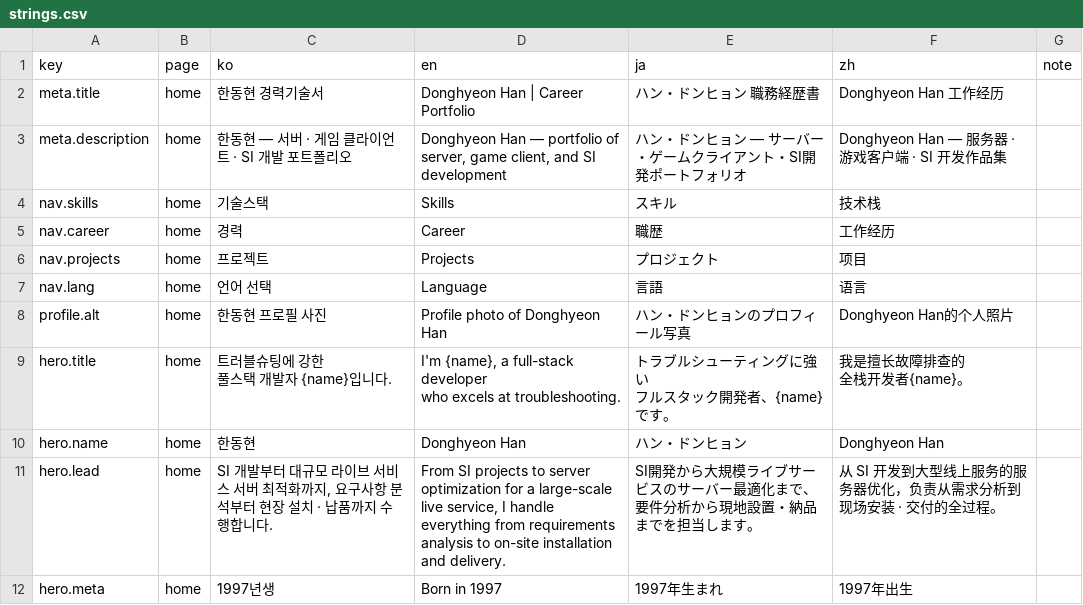
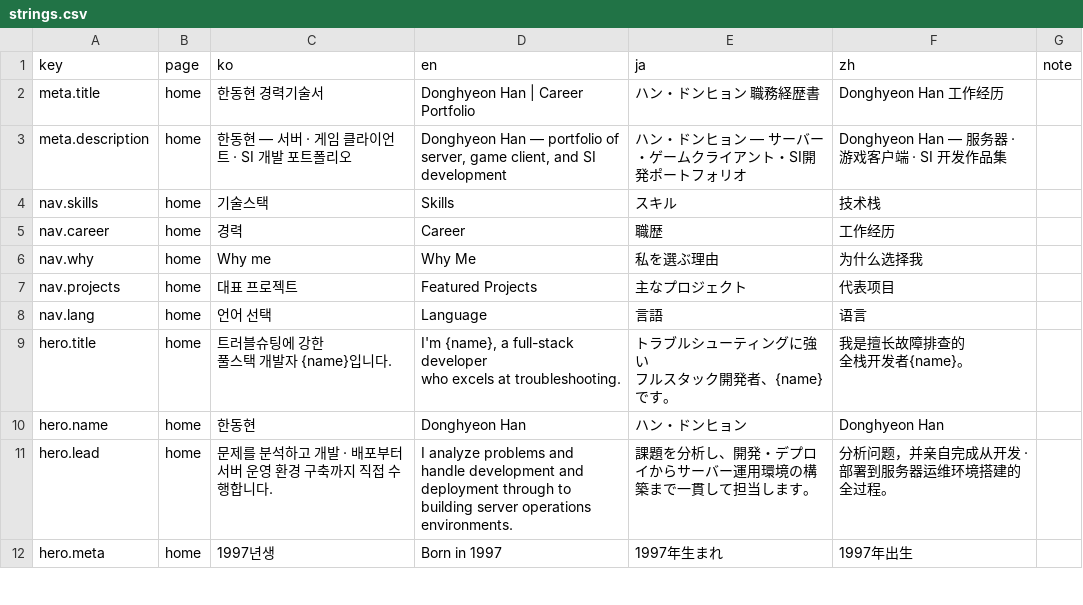
Before and after one commit to DongHyeon9/portfolio, a CSV file: i18n/strings.csv, drawn as a sheet; only a part is shown; the diff covers the shown part only.

Commit message:
feat: reorganize portfolio home

```diff
--- a/i18n/strings.csv
+++ b/i18n/strings.csv
@@ -5,5 +5,5 @@ nav.skills,home,기술스택,Skills,スキル,技术栈,
 nav.career,home,경력,Career,職歴,工作经历,
-nav.projects,home,프로젝트,Projects,プロジェクト,项目,
+nav.why,home,Why me,Why Me,私を選ぶ理由,为什么选择我,
+nav.projects,home,대표 프로젝트,Featured Projects,主なプロジェクト,代表项目,
 nav.lang,home,언어 선택,Language,言語,语言,
-profile.alt,home,한동현 프로필 사진,Profile photo of Donghyeon Han,ハン・ドンヒョンのプロフィール写真,Donghyeon Han的个人照片,
 hero.title,home,"트러블슈팅에 강한
@@ -14,3 +14,3 @@ who excels at troubleshooting.","トラブルシューティングに強い
 hero.name,home,한동현,Donghyeon Han,ハン・ドンヒョン,Donghyeon Han,
-hero.lead,home,"SI 개발부터 대규모 라이브 서비스 서버 최적화까지, 요구사항 분석부터 현장 설치 · 납품까지 수행합니다.","From SI projects to server optimization for a large-scale live service, I handle everything from requirements analysis to on-site installation and delivery.",SI開発から大規模ライブサービスのサーバー最適化まで、要件分析から現地設置・納品までを担当します。,从 SI 开发到大型线上服务的服务器优化，负责从需求分析到现场安装 · 交付的全过程。,
+hero.lead,home,문제를 분석하고 개발 · 배포부터 서버 운영 환경 구축까지 직접 수행합니다.,I analyze problems and handle development and deployment through to building server operations environments.,課題を分析し、開発・デプロイからサーバー運用環境の構築まで一貫して担当します。,分析问题，并亲自完成从开发 · 部署到服务器运维环境搭建的全过程。,
 hero.meta,home,1997년생,Born in 1997,1997年生まれ,1997年出生,
```
Also changed, not shown: 9 added rows, 4 removed rows and 18 edited cells elsewhere in this file, 4 other files.
